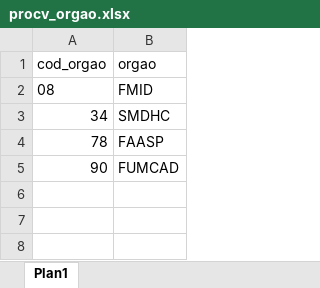
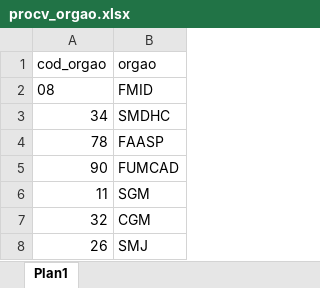
Before and after one commit to NathanSFaita/painel_orcamentario, an Excel workbook: dados_auxiliares/procv_orgao.xlsx, sheet Plan1, drawn as a sheet; values as stored, in another font and other column widths than the file's, no borders; table styles not drawn; the diff names each change by its address in the sheet, - before the commit and + after, or states it on an @@ line.

```diff
--- a/dados_auxiliares/procv_orgao.xlsx (sheet Plan1)
+++ b/dados_auxiliares/procv_orgao.xlsx (sheet Plan1)
+row 6: 11 | SGM
+row 7: 32 | CGM
+row 8: 26 | SMJ
```
Also changed, not shown: base_despesas/2026/despesas_202603.xlsx, 17 other files.
